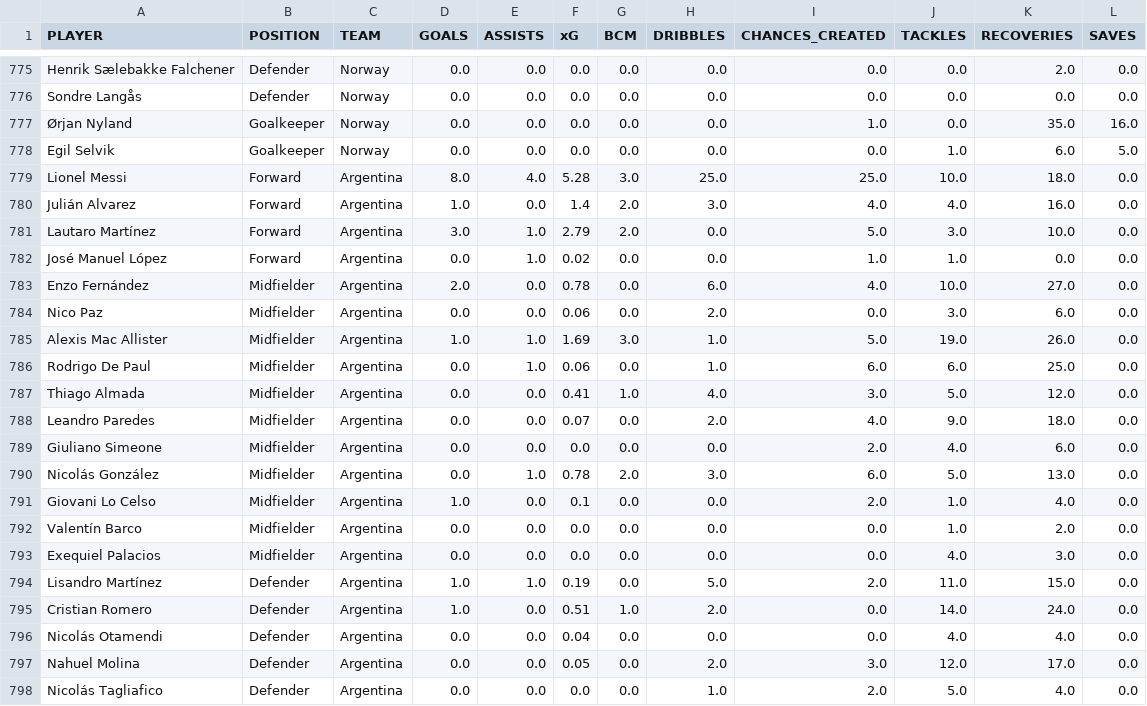
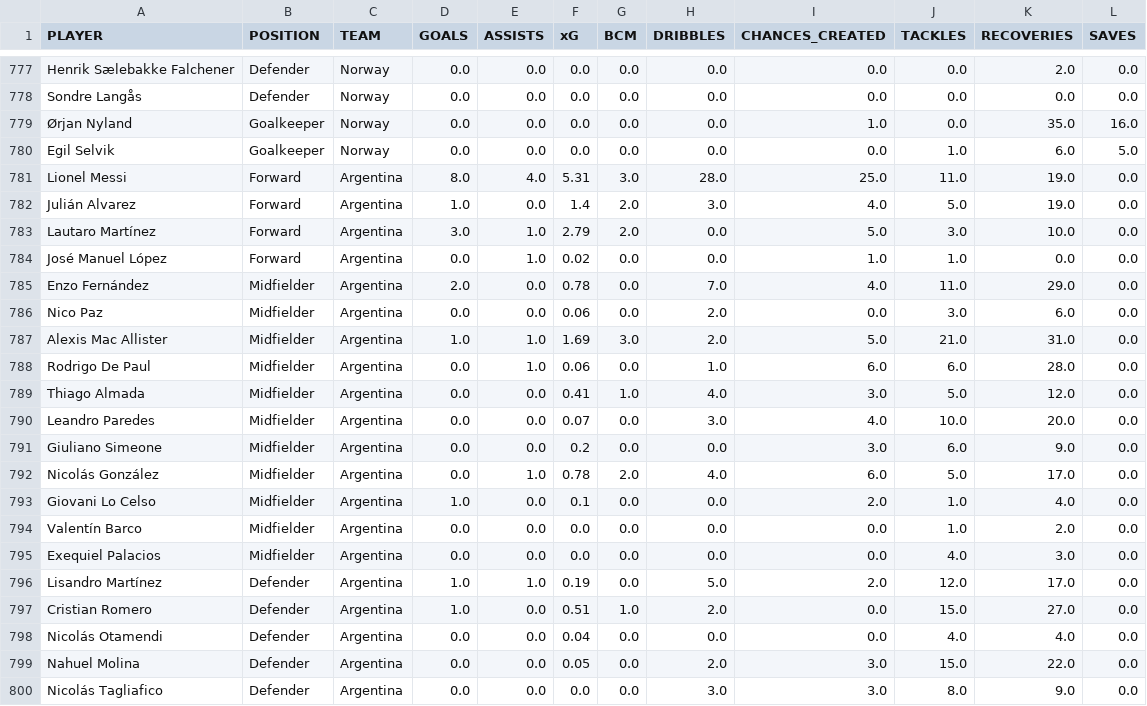
Before and after one commit to sahilmore02/FIFA-World-Cup-2026-Analytics, a CSV file: DATA/playersstats.csv, drawn as a sheet; only a part is shown, gaps mark what is left out; the diff covers the shown part only.

```diff
--- a/DATA/playersstats.csv
+++ b/DATA/playersstats.csv
@@ -778,14 +780,14 @@ Sondre Langås,Defender,Norway,0.0,0.0,0.0,0.0,0.0,0.0,0.0,0.0,0.0
 Egil Selvik,Goalkeeper,Norway,0.0,0.0,0.0,0.0,0.0,0.0,1.0,6.0,5.0
-Lionel Messi,Forward,Argentina,8.0,4.0,5.28,3.0,25.0,25.0,10.0,18.0,0.0
-Julián Alvarez,Forward,Argentina,1.0,0.0,1.4,2.0,3.0,4.0,4.0,16.0,0.0
+Lionel Messi,Forward,Argentina,8.0,4.0,5.31,3.0,28.0,25.0,11.0,19.0,0.0
+Julián Alvarez,Forward,Argentina,1.0,0.0,1.4,2.0,3.0,4.0,5.0,19.0,0.0
 Lautaro Martínez,Forward,Argentina,3.0,1.0,2.79,2.0,0.0,5.0,3.0,10.0,0.0
 José Manuel López,Forward,Argentina,0.0,1.0,0.02,0.0,0.0,1.0,1.0,0.0,0.0
-Enzo Fernández,Midfielder,Argentina,2.0,0.0,0.78,0.0,6.0,4.0,10.0,27.0,0.0
+Enzo Fernández,Midfielder,Argentina,2.0,0.0,0.78,0.0,7.0,4.0,11.0,29.0,0.0
 Nico Paz,Midfielder,Argentina,0.0,0.0,0.06,0.0,2.0,0.0,3.0,6.0,0.0
-Alexis Mac Allister,Midfielder,Argentina,1.0,1.0,1.69,3.0,1.0,5.0,19.0,26.0,0.0
-Rodrigo De Paul,Midfielder,Argentina,0.0,1.0,0.06,0.0,1.0,6.0,6.0,25.0,0.0
+Alexis Mac Allister,Midfielder,Argentina,1.0,1.0,1.69,3.0,2.0,5.0,21.0,31.0,0.0
+Rodrigo De Paul,Midfielder,Argentina,0.0,1.0,0.06,0.0,1.0,6.0,6.0,28.0,0.0
 Thiago Almada,Midfielder,Argentina,0.0,0.0,0.41,1.0,4.0,3.0,5.0,12.0,0.0
-Leandro Paredes,Midfielder,Argentina,0.0,0.0,0.07,0.0,2.0,4.0,9.0,18.0,0.0
-Giuliano Simeone,Midfielder,Argentina,0.0,0.0,0.0,0.0,0.0,2.0,4.0,6.0,0.0
-Nicolás González,Midfielder,Argentina,0.0,1.0,0.78,2.0,3.0,6.0,5.0,13.0,0.0
+Leandro Paredes,Midfielder,Argentina,0.0,0.0,0.07,0.0,3.0,4.0,10.0,20.0,0.0
+Giuliano Simeone,Midfielder,Argentina,0.0,0.0,0.2,0.0,0.0,3.0,6.0,9.0,0.0
+Nicolás González,Midfielder,Argentina,0.0,1.0,0.78,2.0,4.0,6.0,5.0,17.0,0.0
 Giovani Lo Celso,Midfielder,Argentina,1.0,0.0,0.1,0.0,0.0,2.0,1.0,4.0,0.0
@@ -793,6 +795,6 @@ Valentín Barco,Midfielder,Argentina,0.0,0.0,0.0,0.0,0.0,0.0,1.0,2.0,0.0
 Exequiel Palacios,Midfielder,Argentina,0.0,0.0,0.0,0.0,0.0,0.0,4.0,3.0,0.0
-Lisandro Martínez,Defender,Argentina,1.0,1.0,0.19,0.0,5.0,2.0,11.0,15.0,0.0
-Cristian Romero,Defender,Argentina,1.0,0.0,0.51,1.0,2.0,0.0,14.0,24.0,0.0
+Lisandro Martínez,Defender,Argentina,1.0,1.0,0.19,0.0,5.0,2.0,12.0,17.0,0.0
+Cristian Romero,Defender,Argentina,1.0,0.0,0.51,1.0,2.0,0.0,15.0,27.0,0.0
 Nicolás Otamendi,Defender,Argentina,0.0,0.0,0.04,0.0,0.0,0.0,4.0,4.0,0.0
-Nahuel Molina,Defender,Argentina,0.0,0.0,0.05,0.0,2.0,3.0,12.0,17.0,0.0
-Nicolás Tagliafico,Defender,Argentina,0.0,0.0,0.0,0.0,1.0,2.0,5.0,4.0,0.0
+Nahuel Molina,Defender,Argentina,0.0,0.0,0.05,0.0,2.0,3.0,15.0,22.0,0.0
+Nicolás Tagliafico,Defender,Argentina,0.0,0.0,0.0,0.0,3.0,3.0,8.0,9.0,0.0
```
Also changed, not shown: 2 added rows and 62 edited cells elsewhere in this file, DATA/attack_stats.csv, DATA/defencestats.csv, 4 other files.
